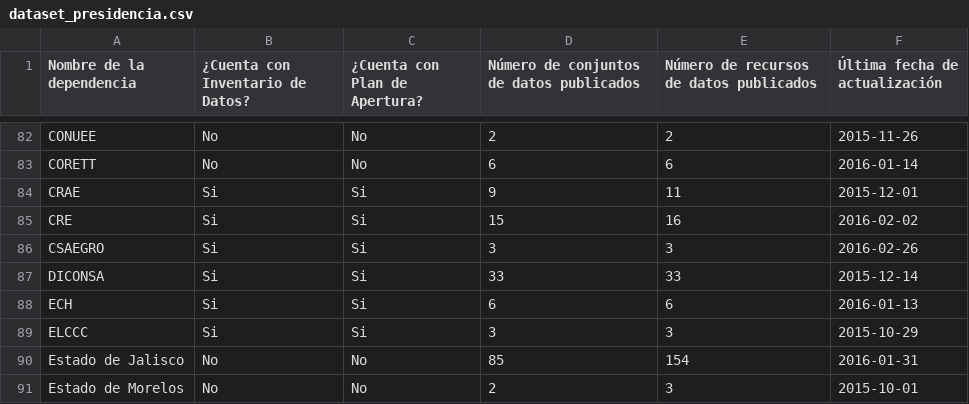
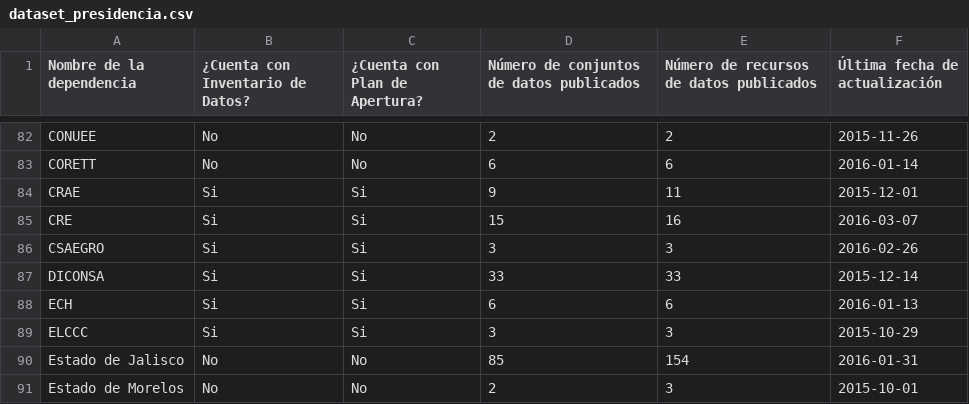
Before and after one commit to armandhok/create_dataset, a CSV file: dataset_presidencia.csv, drawn as a sheet; only a part is shown, gaps mark what is left out.

```diff
--- a/dataset_presidencia.csv
+++ b/dataset_presidencia.csv
@@ -84,3 +84,3 @@
 "CRAE","Si","Si",9,11,2015-12-01
-"CRE","Si","Si",15,16,2016-02-02
+"CRE","Si","Si",15,16,2016-03-07
 "CSAEGRO","Si","Si",3,3,2016-02-26
```
Also changed, not shown: dirty_adela.csv.
